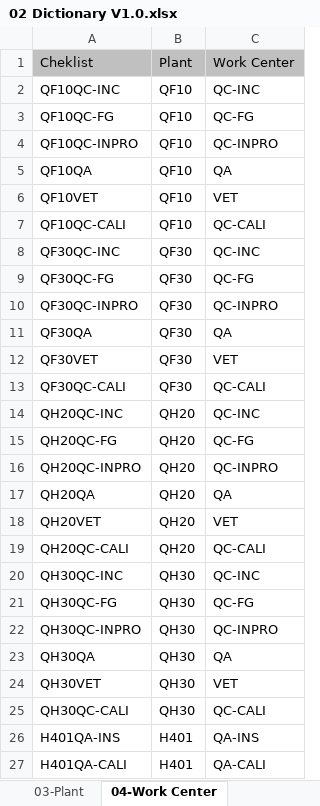
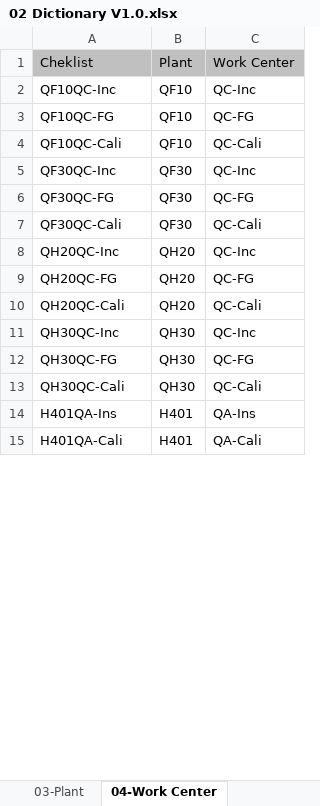
Before and after one commit to noxfate/narmnarmz-tools, an Excel workbook: resource/Dict/02 Dictionary V1.0.xlsx, sheet 04-Work Center, drawn as a sheet; only a part is shown; values as stored, in another font and other column widths than the file's, no borders; removed rows and columns are numbered as before the commit, all else as after; the diff covers the shown part only; the diff names each change by its address in the sheet, - before the commit and + after, or states it on an @@ line.

```diff
--- a/resource/Dict/02 Dictionary V1.0.xlsx (sheet 04-Work Center)
+++ b/resource/Dict/02 Dictionary V1.0.xlsx (sheet 04-Work Center)
-A2: QF10QC-INC
+A2: QF10QC-Inc
-C2: QC-INC
+C2: QC-Inc
-row 4: QF10QC-INPRO | QF10 | QC-INPRO
-row 5: QF10QA | QF10 | QA
-row 6: QF10VET | QF10 | VET
-A4: QF10QC-CALI
+A4: QF10QC-Cali
-C4: QC-CALI
+C4: QC-Cali
-A5: QF30QC-INC
+A5: QF30QC-Inc
-C5: QC-INC
+C5: QC-Inc
-row 10: QF30QC-INPRO | QF30 | QC-INPRO
-row 11: QF30QA | QF30 | QA
-row 12: QF30VET | QF30 | VET
-A7: QF30QC-CALI
+A7: QF30QC-Cali
-C7: QC-CALI
+C7: QC-Cali
-A8: QH20QC-INC
+A8: QH20QC-Inc
-C8: QC-INC
+C8: QC-Inc
-row 16: QH20QC-INPRO | QH20 | QC-INPRO
-row 17: QH20QA | QH20 | QA
-row 18: QH20VET | QH20 | VET
-A10: QH20QC-CALI
+A10: QH20QC-Cali
-C10: QC-CALI
+C10: QC-Cali
-A11: QH30QC-INC
+A11: QH30QC-Inc
-C11: QC-INC
+C11: QC-Inc
-row 22: QH30QC-INPRO | QH30 | QC-INPRO
-row 23: QH30QA | QH30 | QA
-row 24: QH30VET | QH30 | VET
-A13: QH30QC-CALI
+A13: QH30QC-Cali
-C13: QC-CALI
+C13: QC-Cali
-A14: H401QA-INS
+A14: H401QA-Ins
-C14: QA-INS
+C14: QA-Ins
-A15: H401QA-CALI
+A15: H401QA-Cali
-C15: QA-CALI
+C15: QA-Cali
```
Also changed, not shown: 24 added rows, 27 removed rows and 202 edited cells elsewhere in this sheet, sheet 06-MICQL, sheet 06-MICQN, formulas that keep their value, resource/Dict/unit.XLSX, resource/SPEC/02 SPEC Validate Inspection Plan V4.0.xlsx, 1 other file.
